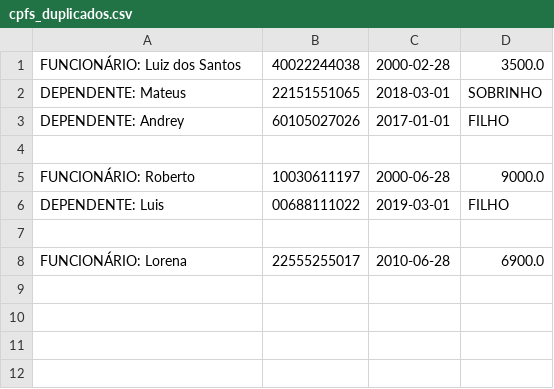
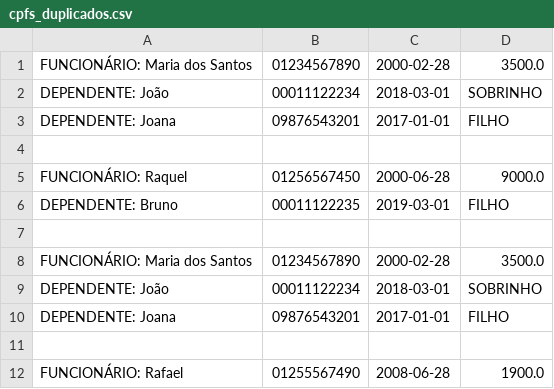
Before and after one commit to LeandroFreitasDev/projeto-final-java-poo, a CSV file: cpfs_duplicados.csv, drawn as a sheet.

```diff
--- a/cpfs_duplicados.csv
+++ b/cpfs_duplicados.csv
@@ -1,8 +1,12 @@
-FUNCIONÁRIO: Luiz dos Santos;40022244038;2000-02-28;3500.0
-DEPENDENTE: Mateus;22151551065;2018-03-01;SOBRINHO
-DEPENDENTE: Andrey;60105027026;2017-01-01;FILHO
+FUNCIONÁRIO: Maria dos Santos;01234567890;2000-02-28;3500.0
+DEPENDENTE: João;00011122234;2018-03-01;SOBRINHO
+DEPENDENTE: Joana;09876543201;2017-01-01;FILHO
 
-FUNCIONÁRIO: Roberto;10030611197;2000-06-28;9000.0
-DEPENDENTE: Luis;00688111022;2019-03-01;FILHO
+FUNCIONÁRIO: Raquel;01256567450;2000-06-28;9000.0
+DEPENDENTE: Bruno;00011122235;2019-03-01;FILHO
 
-FUNCIONÁRIO: Lorena;22555255017;2010-06-28;6900.0
+FUNCIONÁRIO: Maria dos Santos;01234567890;2000-02-28;3500.0
+DEPENDENTE: João;00011122234;2018-03-01;SOBRINHO
+DEPENDENTE: Joana;09876543201;2017-01-01;FILHO
+
+FUNCIONÁRIO: Rafael;01255567490;2008-06-28;1900.0
```
Also changed, not shown: 9 other files.
